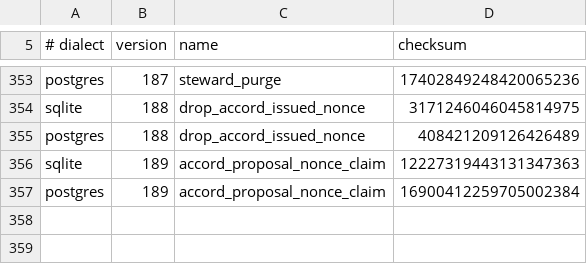
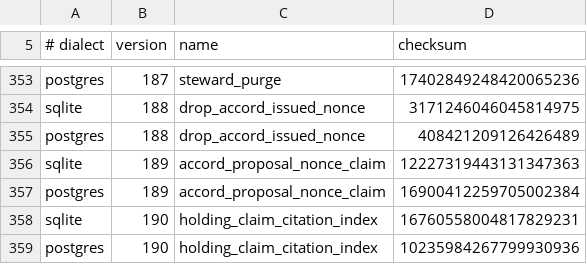
Before and after one commit to CIRISAI/CIRISPersist, a TSV file: evidence/migration_checksums.tsv, drawn as a sheet; only a part is shown, gaps mark what is left out.

```diff
--- a/evidence/migration_checksums.tsv
+++ b/evidence/migration_checksums.tsv
@@ -357 +357,3 @@ sqlite	189	accord_proposal_nonce_claim	12227319443131347363
 postgres	189	accord_proposal_nonce_claim	16900412259705002384
+sqlite	190	holding_claim_citation_index	16760558004817829231
+postgres	190	holding_claim_citation_index	10235984267799930936
```
Also changed, not shown: 14 other files.
